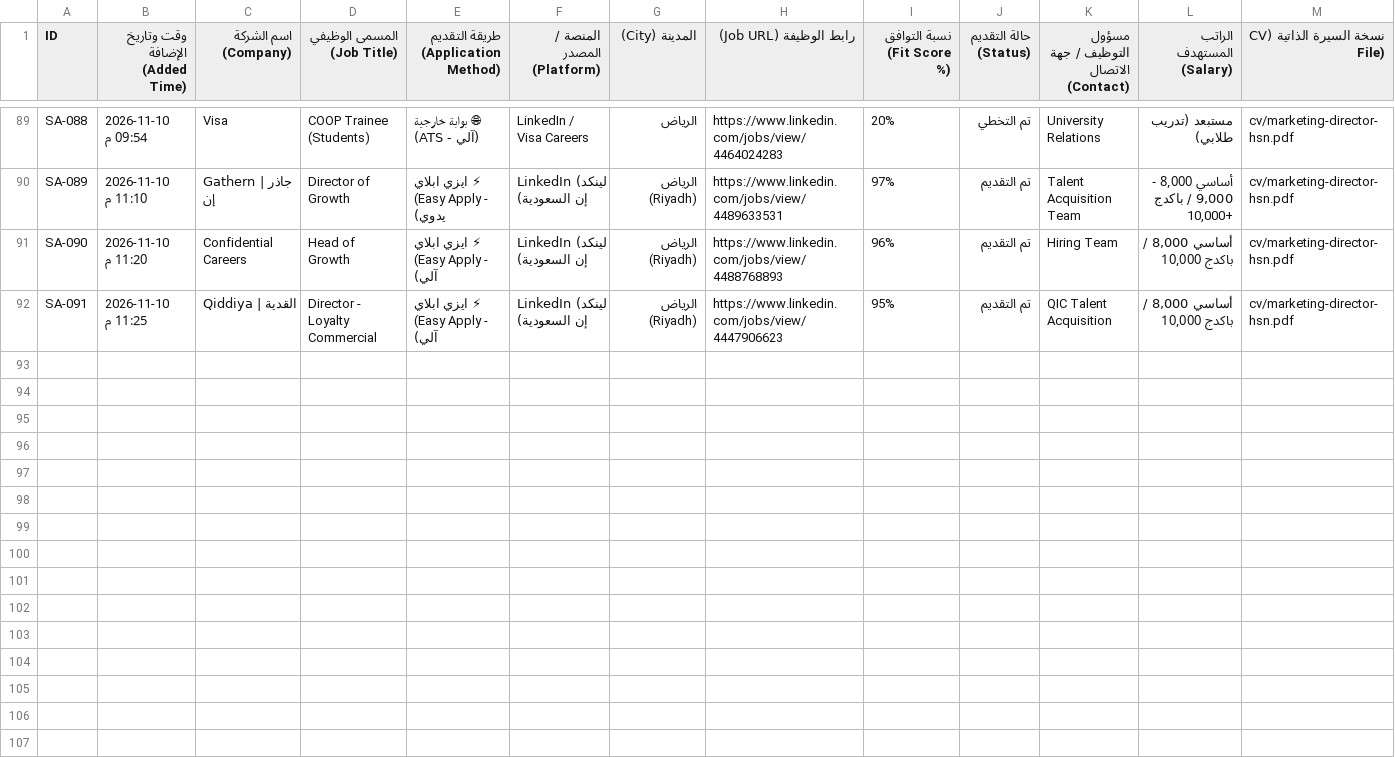
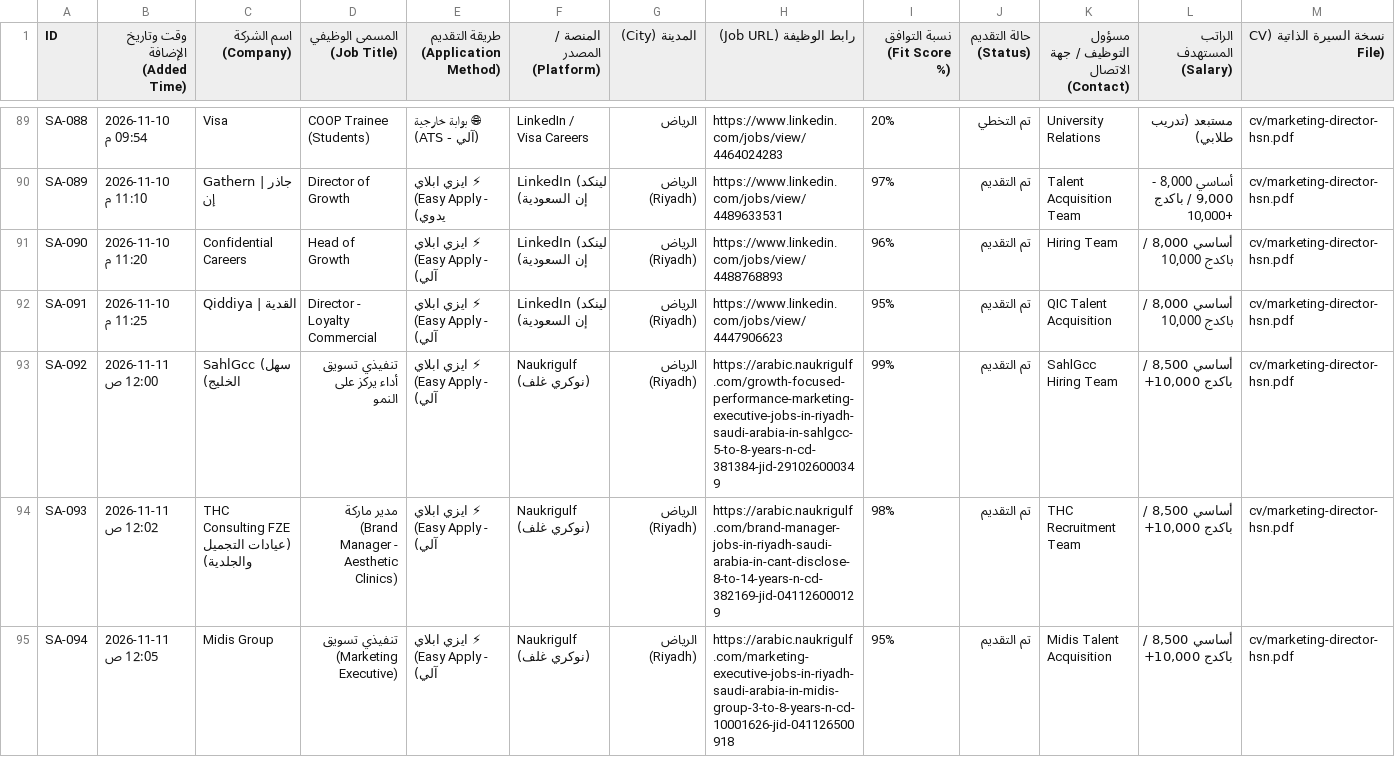
Before and after one commit to hsn96srhan/ai-job-search, a CSV file: saudi_jobs_google_sheets_tracker.csv, drawn as a sheet; only a part is shown, gaps mark what is left out; rows hold the shown columns only; the diff names each change by its address in the sheet, - before the commit and + after, or states it on an @@ line.

Commit message:
Update candidate corporate profile, sync verified portfolio facts & add Naukrigulf applications

```diff
--- a/saudi_jobs_google_sheets_tracker.csv
+++ b/saudi_jobs_google_sheets_tracker.csv
+row 93: SA-092 | 2026-11-11 12:00 ص | SahlGcc (سهل الخليج) | تنفيذي تسويق أداء يركز على النمو | ⚡ ايزي ابلاي (Easy Apply - آلي) | Naukrigulf (نوكري غلف) | الرياض (Riyadh) | https://arabic.naukrigulf.com/growth-focused-performance-marketing-executive-jobs-in-riyadh-saudi-arabia-in-sahlgcc-5-to-8-years-n-cd-381384-jid-291026000349 | 99% | تم التقديم | SahlGcc Hiring Team | أساسي 8,500 / باكدج 10,000+ | cv/marketing-director-hsn.pdf
+row 94: SA-093 | 2026-11-11 12:02 ص | THC Consulting FZE (عيادات التجميل والجلدية) | مدير ماركة (Brand Manager - Aesthetic Clinics) | ⚡ ايزي ابلاي (Easy Apply - آلي) | Naukrigulf (نوكري غلف) | الرياض (Riyadh) | https://arabic.naukrigulf.com/brand-manager-jobs-in-riyadh-saudi-arabia-in-cant-disclose-8-to-14-years-n-cd-382169-jid-041126000129 | 98% | تم التقديم | THC Recruitment Team | أساسي 8,500 / باكدج 10,000+ | cv/marketing-director-hsn.pdf
+row 95: SA-094 | 2026-11-11 12:05 ص | Midis Group | تنفيذي تسويق (Marketing Executive) | ⚡ ايزي ابلاي (Easy Apply - آلي) | Naukrigulf (نوكري غلف) | الرياض (Riyadh) | https://arabic.naukrigulf.com/marketing-executive-jobs-in-riyadh-saudi-arabia-in-midis-group-3-to-8-years-n-cd-10001626-jid-041126500918 | 95% | تم التقديم | Midis Talent Acquisition | أساسي 8,500 / باكدج 10,000+ | cv/marketing-director-hsn.pdf
```
Also changed, not shown: 6 other files.
